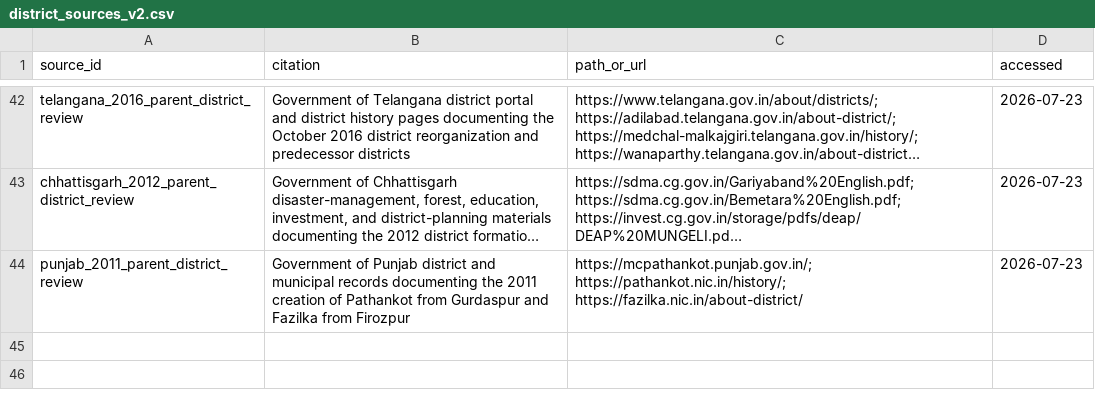
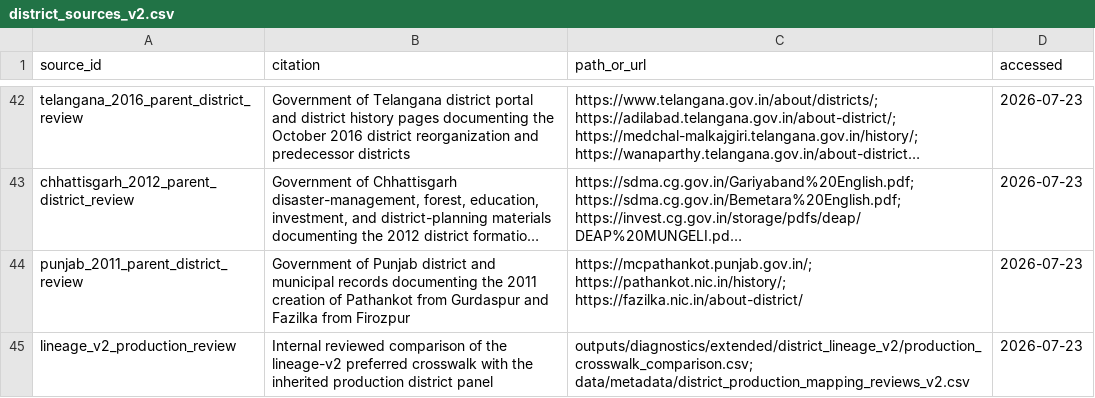
Before and after one commit to rishavbroy/emi-inequality-india, a CSV file: data/metadata/district_sources_v2.csv, drawn as a sheet; only a part is shown, gaps mark what is left out; long unchanged cells end in …; the diff names each change by its address in the sheet, - before the commit and + after, or states it on an @@ line.

Commit message:
data(lineage): review production mapping conflicts

```diff
--- a/data/metadata/district_sources_v2.csv
+++ b/data/metadata/district_sources_v2.csv
+row 45: lineage_v2_production_review | Internal reviewed comparison of the lineage-v2 preferred crosswalk with the inherited production district panel | outputs/diagnostics/extended/district_lineage_v2/production_crosswalk_comparison.csv; data/metadata/district_production_mapping_reviews_v2.csv | 2026-07-23
```
Also changed, not shown: 2 other files.
